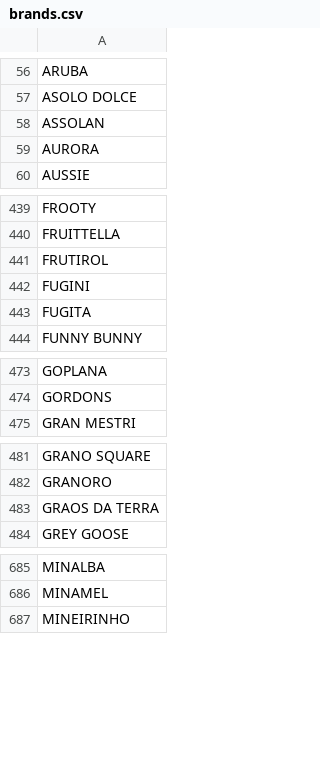
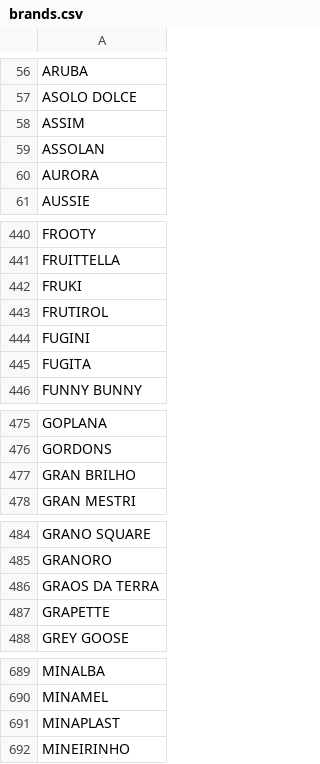
Before and after one commit to andresgonzalezboaglio/CompreCerto, a CSV file: precios/brands.csv, drawn as a sheet; only a part is shown, gaps mark what is left out; the diff covers the shown part only.

Commit message:
Brands CSV created. added

```diff
--- a/precios/brands.csv
+++ b/precios/brands.csv
@@ -57,2 +57,3 @@
 "ASOLO DOLCE"
+"ASSIM"
 "ASSOLAN"
@@ -440,2 +441,3 @@
 "FRUITTELLA"
+"FRUKI"
 "FRUTIROL"
@@ -474,2 +476,3 @@
 "GORDONS"
+"GRAN BRILHO"
 "GRAN MESTRI"
@@ -483,2 +486,3 @@
 "GRAOS DA TERRA"
+"GRAPETTE"
 "GREY GOOSE"
@@ -686,2 +690,3 @@
 "MINAMEL"
+"MINAPLAST"
 "MINEIRINHO"
```
Also changed, not shown: 6 added rows and 1 removed row elsewhere in this file, 2 other files.
